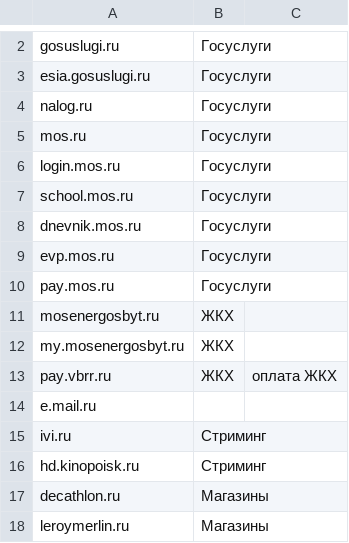
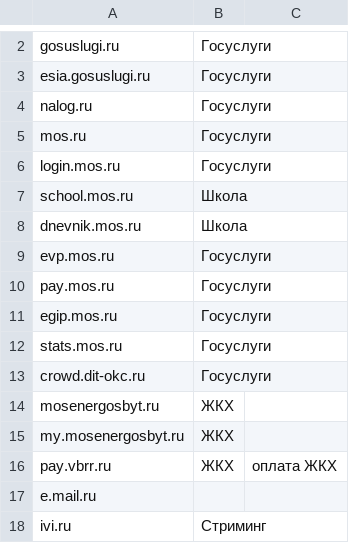
Before and after one commit to shredder2003/russianNoVPNservices, a CSV file: hosts.csv, drawn as a sheet; only a part is shown, gaps mark what is left out; the shorter side is filled out with more unchanged rows; the diff covers the shown part only.

```diff
--- a/hosts.csv
+++ b/hosts.csv
@@ -6,6 +6,9 @@ mos.ru,Госуслуги
 login.mos.ru,Госуслуги
-school.mos.ru,Госуслуги
-dnevnik.mos.ru,Госуслуги
+school.mos.ru,Школа
+dnevnik.mos.ru,Школа
 evp.mos.ru,Госуслуги
 pay.mos.ru,Госуслуги
+egip.mos.ru,Госуслуги
+stats.mos.ru,Госуслуги
+crowd.dit-okc.ru,Госуслуги
 mosenergosbyt.ru,ЖКХ
```
Also changed, not shown: 17 added rows and 1 edited cell elsewhere in this file, 2 other files.
